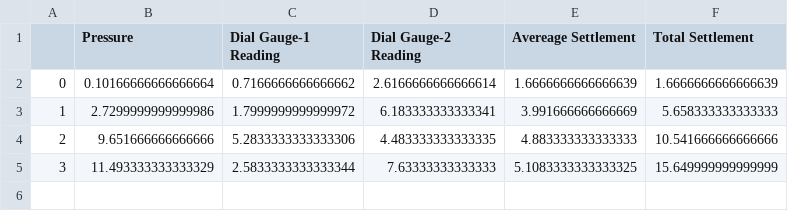
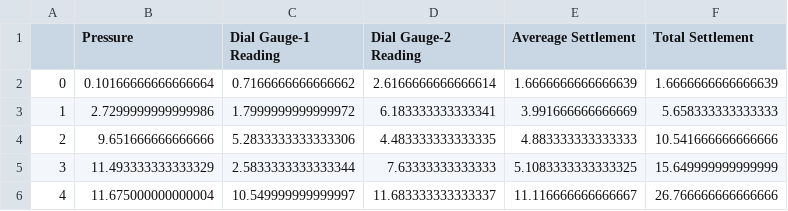
Before and after one commit to iamwendellbalagot/PlateLoadTest, a CSV file: excelfiles/TESTING3.csv, drawn as a sheet.

```diff
--- a/excelfiles/TESTING3.csv
+++ b/excelfiles/TESTING3.csv
@@ -5 +5,2 @@
 3,11.493333333333329,2.5833333333333344,7.63333333333333,5.1083333333333325,15.649999999999999
+4,11.675000000000004,10.549999999999997,11.683333333333337,11.116666666666667,26.766666666666666
```
Also changed, not shown: 4 other files.
